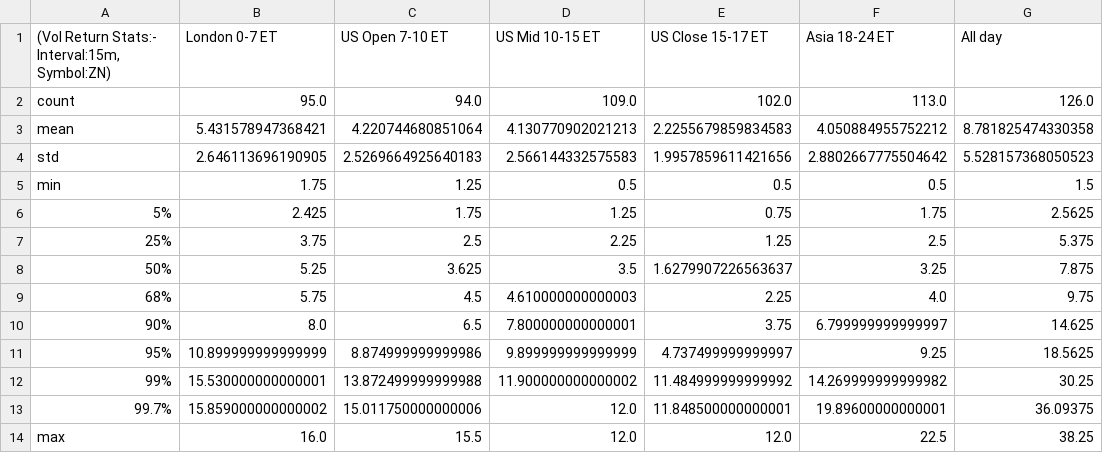
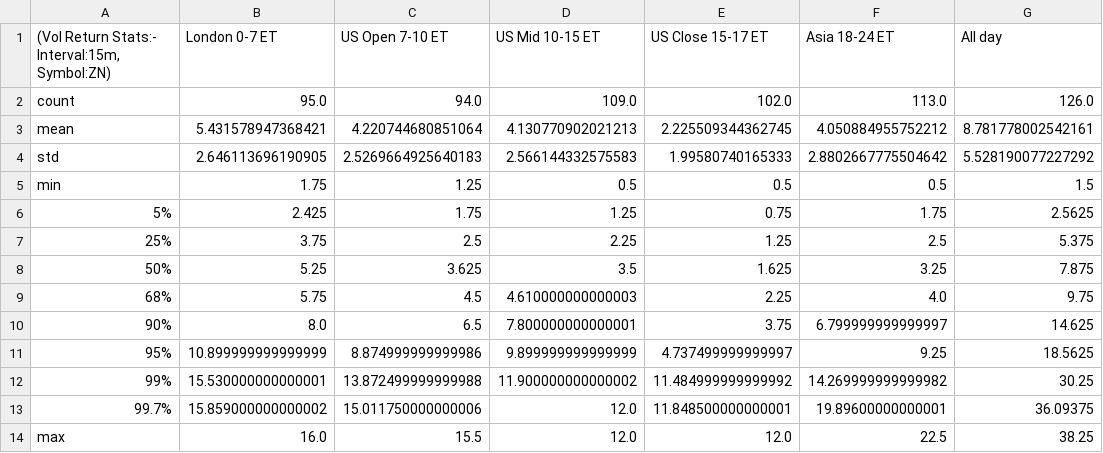
Before and after one commit to krishanggupta/MarketAnalysis, a CSV file: Intraday_data_files_stats_and_plots_folder/ZN_15m_Volatility_Returns_stats.csv, drawn as a sheet.

```diff
--- a/Intraday_data_files_stats_and_plots_folder/ZN_15m_Volatility_Returns_stats.csv
+++ b/Intraday_data_files_stats_and_plots_folder/ZN_15m_Volatility_Returns_stats.csv
@@ -2,4 +2,4 @@
 count,95.0,94.0,109.0,102.0,113.0,126.0
-mean,5.431578947368421,4.220744680851064,4.130770902021213,2.2255679859834583,4.050884955752212,8.781825474330358
-std,2.646113696190905,2.5269664925640183,2.566144332575583,1.9957859611421656,2.8802667775504642,5.528157368050523
+mean,5.431578947368421,4.220744680851064,4.130770902021213,2.225509344362745,4.050884955752212,8.781778002542161
+std,2.646113696190905,2.5269664925640183,2.566144332575583,1.99580740165333,2.8802667775504642,5.528190077227292
 min,1.75,1.25,0.5,0.5,0.5,1.5
@@ -7,3 +7,3 @@ min,1.75,1.25,0.5,0.5,0.5,1.5
 25%,3.75,2.5,2.25,1.25,2.5,5.375
-50%,5.25,3.625,3.5,1.6279907226563637,3.25,7.875
+50%,5.25,3.625,3.5,1.625,3.25,7.875
 68%,5.75,4.5,4.610000000000003,2.25,4.0,9.75
```
Also changed, not shown: Intraday_data_files_stats_and_plots_folder/All_day_latest_custom_days_Volatility_Returns_1h_ZN.csv, Intraday_data_files_stats_and_plots_folder/London_0-7_ET_latest_custom_days_Volatility_Returns_1h_ZN.csv, 37 other files.
